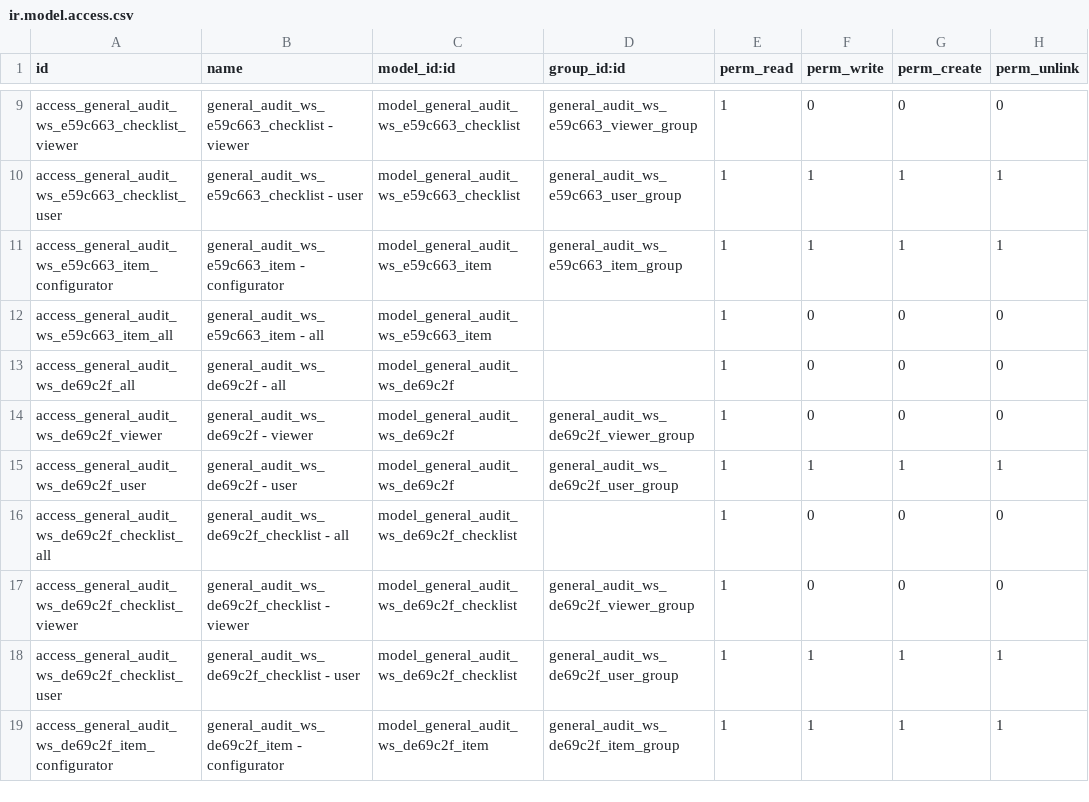
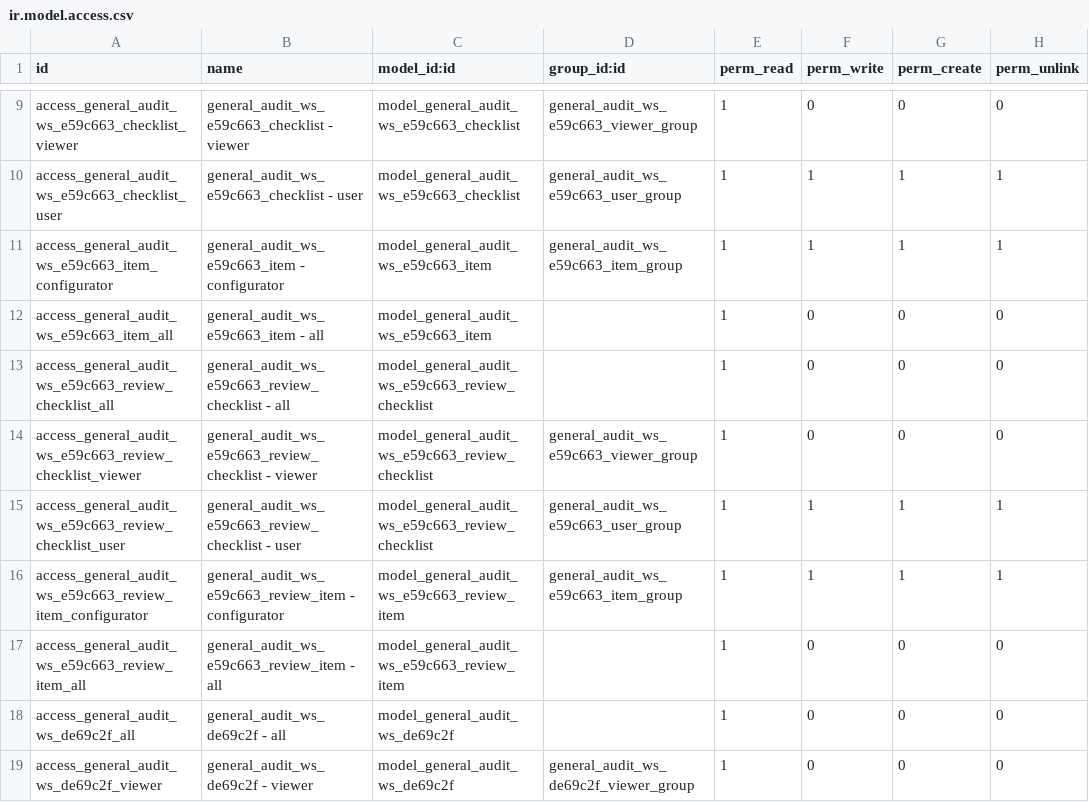
Before and after one commit to open-synergy/ssi-general-audit, a CSV file: ssi_general_audit_worksheet_draft_reporting/security/ir.model.access.csv, drawn as a sheet; only a part is shown, gaps mark what is left out; the shorter side is filled out with more unchanged rows.

Commit message:
[ADD] ssi_general_audit_worksheet_draft_reporting: checklist WR.160 (Review Procedure) di KKA Draft Financial Statements
Tambah model review_item/review_checklist, page kedua via fields_view_get,
11 master item, view admin, security, unit test, revisi IK+tour WR.160.1
untuk mencakup tab WR.160 (revisi batch #391 -- WR.160.1 saja tidak cukup).

```diff
--- a/ssi_general_audit_worksheet_draft_reporting/security/ir.model.access.csv
+++ b/ssi_general_audit_worksheet_draft_reporting/security/ir.model.access.csv
@@ -12,2 +12,7 @@ access_general_audit_ws_e59c663_item_configurator,general_audit_ws_e59c663_item
 access_general_audit_ws_e59c663_item_all,general_audit_ws_e59c663_item - all,model_general_audit_ws_e59c663_item,,1,0,0,0
+access_general_audit_ws_e59c663_review_checklist_all,general_audit_ws_e59c663_review_checklist - all,model_general_audit_ws_e59c663_review_checklist,,1,0,0,0
+access_general_audit_ws_e59c663_review_checklist_viewer,general_audit_ws_e59c663_review_checklist - viewer,model_general_audit_ws_e59c663_review_checklist,general_audit_ws_e59c663_viewer_group,1,0,0,0
+access_general_audit_ws_e59c663_review_checklist_user,general_audit_ws_e59c663_review_checklist - user,model_general_audit_ws_e59c663_review_checklist,general_audit_ws_e59c663_user_group,1,1,1,1
+access_general_audit_ws_e59c663_review_item_configurator,general_audit_ws_e59c663_review_item - configurator,model_general_audit_ws_e59c663_review_item,general_audit_ws_e59c663_item_group,1,1,1,1
+access_general_audit_ws_e59c663_review_item_all,general_audit_ws_e59c663_review_item - all,model_general_audit_ws_e59c663_review_item,,1,0,0,0
 access_general_audit_ws_de69c2f_all,general_audit_ws_de69c2f - all,model_general_audit_ws_de69c2f,,1,0,0,0
```
Also changed, not shown: 14 other files.
